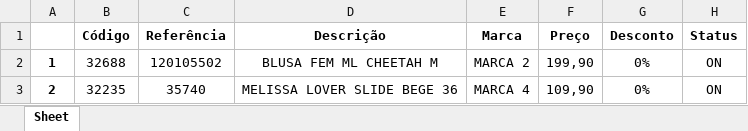
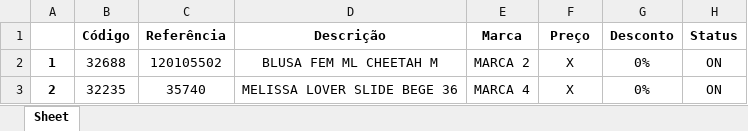
Before and after one commit to JoaoVNSouza/Sistema_Condicional_Produtos_RPA_PY, an Excel workbook: arquivos_condicionais/Neide - 27_04_2023.xlsx, sheet Sheet, drawn as a sheet; values as stored, in another font and other column widths than the file's, no borders; the diff names each change by its address in the sheet, - before the commit and + after, or states it on an @@ line.

```diff
--- a/arquivos_condicionais/Neide - 27_04_2023.xlsx (sheet Sheet)
+++ b/arquivos_condicionais/Neide - 27_04_2023.xlsx (sheet Sheet)
-F2 (Preço): 199,90
+F2 (Preço): X
-F3 (Preço): 109,90
+F3 (Preço): X
```
Also changed, not shown: arquivos_condicionais/Ana - 22_04_2023.xlsx, arquivos_condicionais/Cássia - 26_04_2023.xlsx, 4 other files.
